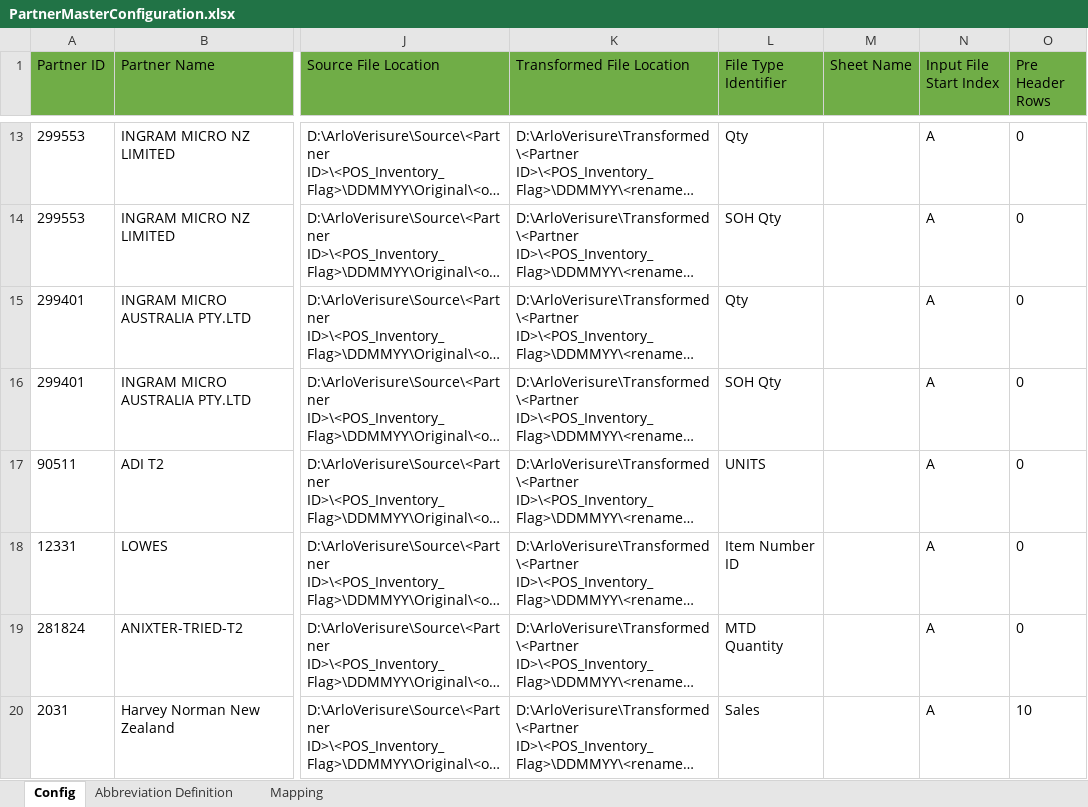
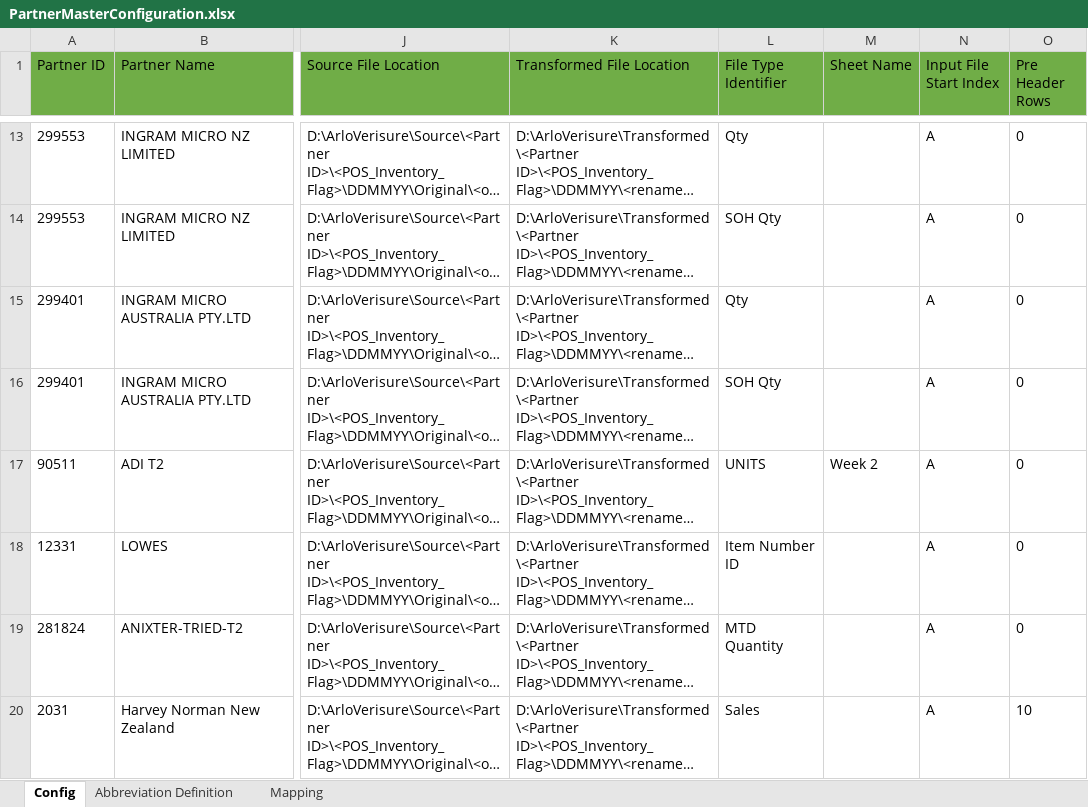
Before and after one commit to alernkn247/PartnerConfiguration, an Excel workbook: PartnerMasterConfiguration.xlsx, sheet Config, drawn as a sheet; only a part is shown, gaps mark what is left out; long unchanged cells end in …; values as stored, in another font and other column widths than the file's, no borders; conditional formats not drawn; the diff names each change by its address in the sheet, - before the commit and + after, or states it on an @@ line.

Commit message:
Update

```diff
--- a/PartnerMasterConfiguration.xlsx (sheet Config)
+++ b/PartnerMasterConfiguration.xlsx (sheet Config)
-M17 (Sheet Name): (empty)
+M17 (Sheet Name): Week 2
```
